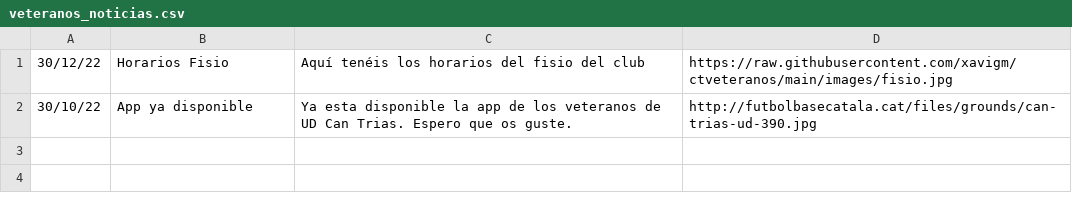
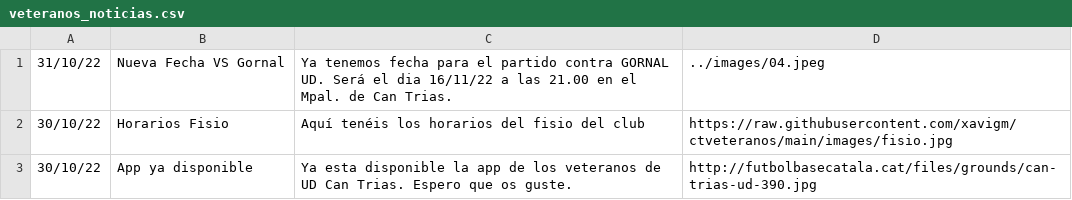
Before and after one commit to xavigm/ctveteranos, a CSV file: veteranos_noticias.csv, drawn as a sheet.

Commit message:
Update veteranos_noticias.csv

```diff
--- a/veteranos_noticias.csv
+++ b/veteranos_noticias.csv
@@ -1,2 +1,3 @@
-30/12/22,Horarios Fisio, Aquí tenéis los horarios del fisio del club,https://raw.githubusercontent.com/xavigm/ctveteranos/main/images/fisio.jpg
+31/10/22,Nueva Fecha VS Gornal,Ya tenemos fecha para el partido contra GORNAL UD. Será el dia 16/11/22 a las 21.00 en el Mpal. de Can Trias.,../images/04.jpeg
+30/10/22,Horarios Fisio, Aquí tenéis los horarios del fisio del club,https://raw.githubusercontent.com/xavigm/ctveteranos/main/images/fisio.jpg
 30/10/22,App ya disponible,Ya esta disponible la app de los veteranos de UD Can Trias. Espero que os guste.,http://futbolbasecatala.cat/files/grounds/can-trias-ud-390.jpg
```
